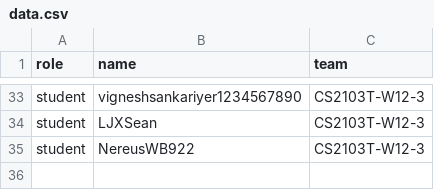
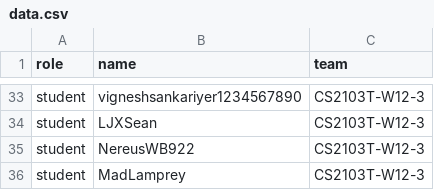
Before and after one commit to yucongkoo/public_data, a CSV file: data.csv, drawn as a sheet; only a part is shown, gaps mark what is left out; the diff names each change by its address in the sheet, - before the commit and + after, or states it on an @@ line.

Commit message:
Add Aditya as student

```diff
--- a/data.csv
+++ b/data.csv
+row 36: student | MadLamprey | CS2103T-W12-3
```
